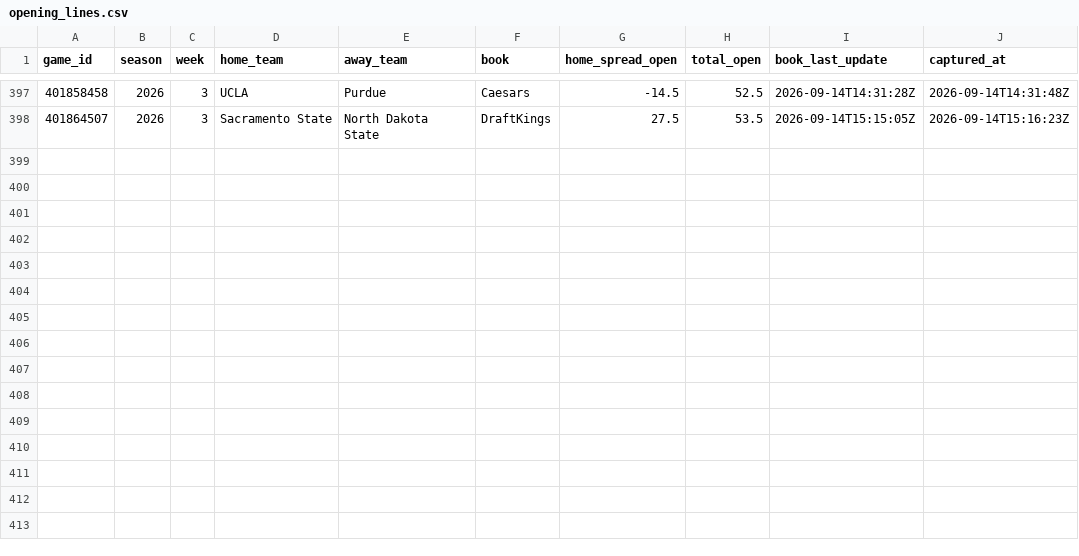
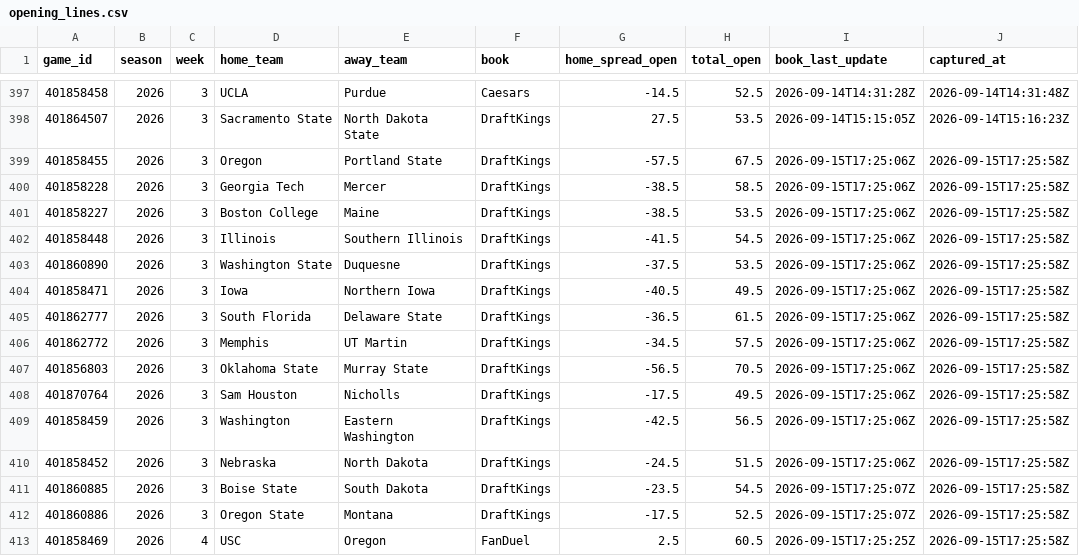
Before and after one commit to lucas-diehl/bet-hub-models, a CSV file: cfb-modeling/data_cache/opening_lines.csv, drawn as a sheet; only a part is shown, gaps mark what is left out.

```diff
--- a/cfb-modeling/data_cache/opening_lines.csv
+++ b/cfb-modeling/data_cache/opening_lines.csv
@@ -398 +398,16 @@
 "401864507",2026,3,"Sacramento State","North Dakota State","DraftKings",27.5,53.5,"2026-09-14T15:15:05Z","2026-09-14T15:16:23Z"
+"401858455",2026,3,"Oregon","Portland State","DraftKings",-57.5,67.5,"2026-09-15T17:25:06Z","2026-09-15T17:25:58Z"
+"401858228",2026,3,"Georgia Tech","Mercer","DraftKings",-38.5,58.5,"2026-09-15T17:25:06Z","2026-09-15T17:25:58Z"
+"401858227",2026,3,"Boston College","Maine","DraftKings",-38.5,53.5,"2026-09-15T17:25:06Z","2026-09-15T17:25:58Z"
+"401858448",2026,3,"Illinois","Southern Illinois","DraftKings",-41.5,54.5,"2026-09-15T17:25:06Z","2026-09-15T17:25:58Z"
+"401860890",2026,3,"Washington State","Duquesne","DraftKings",-37.5,53.5,"2026-09-15T17:25:06Z","2026-09-15T17:25:58Z"
+"401858471",2026,3,"Iowa","Northern Iowa","DraftKings",-40.5,49.5,"2026-09-15T17:25:06Z","2026-09-15T17:25:58Z"
+"401862777",2026,3,"South Florida","Delaware State","DraftKings",-36.5,61.5,"2026-09-15T17:25:06Z","2026-09-15T17:25:58Z"
+"401862772",2026,3,"Memphis","UT Martin","DraftKings",-34.5,57.5,"2026-09-15T17:25:06Z","2026-09-15T17:25:58Z"
+"401856803",2026,3,"Oklahoma State","Murray State","DraftKings",-56.5,70.5,"2026-09-15T17:25:06Z","2026-09-15T17:25:58Z"
+"401870764",2026,3,"Sam Houston","Nicholls","DraftKings",-17.5,49.5,"2026-09-15T17:25:06Z","2026-09-15T17:25:58Z"
+"401858459",2026,3,"Washington","Eastern Washington","DraftKings",-42.5,56.5,"2026-09-15T17:25:06Z","2026-09-15T17:25:58Z"
+"401858452",2026,3,"Nebraska","North Dakota","DraftKings",-24.5,51.5,"2026-09-15T17:25:06Z","2026-09-15T17:25:58Z"
+"401860885",2026,3,"Boise State","South Dakota","DraftKings",-23.5,54.5,"2026-09-15T17:25:07Z","2026-09-15T17:25:58Z"
+"401860886",2026,3,"Oregon State","Montana","DraftKings",-17.5,52.5,"2026-09-15T17:25:07Z","2026-09-15T17:25:58Z"
+"401858469",2026,4,"USC","Oregon","FanDuel",2.5,60.5,"2026-09-15T17:25:25Z","2026-09-15T17:25:58Z"
```
Also changed, not shown: 5 other files.
